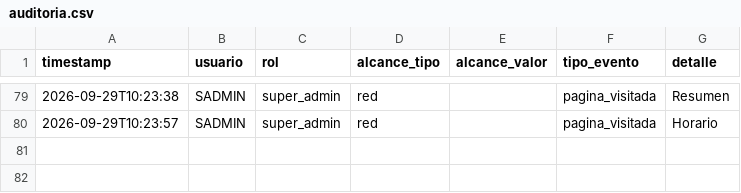
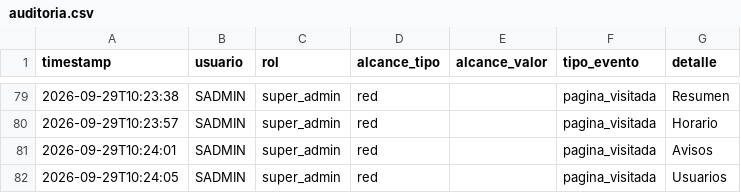
Before and after one commit to MRNR1983/AlveaMVP, a CSV file: data/auditoria.csv, drawn as a sheet; only a part is shown, gaps mark what is left out; the diff names each change by its address in the sheet, - before the commit and + after, or states it on an @@ line.

Commit message:
datos: auditoria.csv

```diff
--- a/data/auditoria.csv
+++ b/data/auditoria.csv
+row 81: 2026-09-29T10:24:01 | SADMIN | super_admin | red |  | pagina_visitada | Avisos
+row 82: 2026-09-29T10:24:05 | SADMIN | super_admin | red |  | pagina_visitada | Usuarios
```
